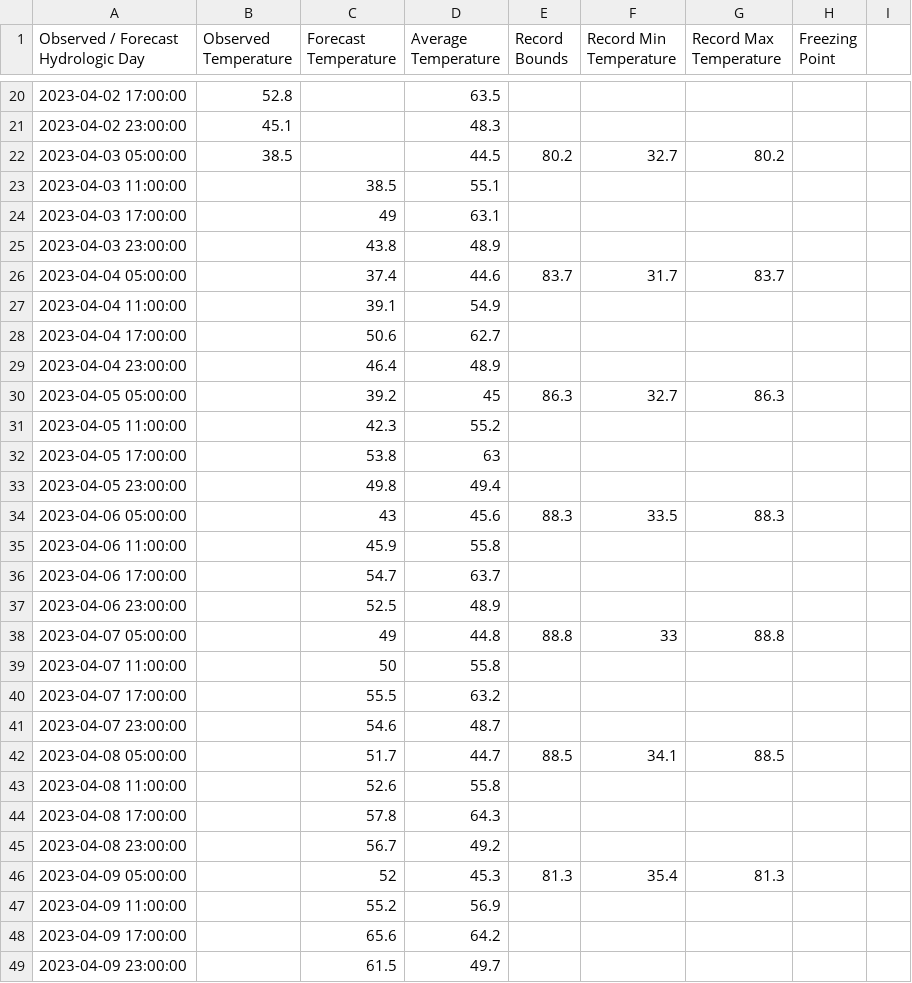
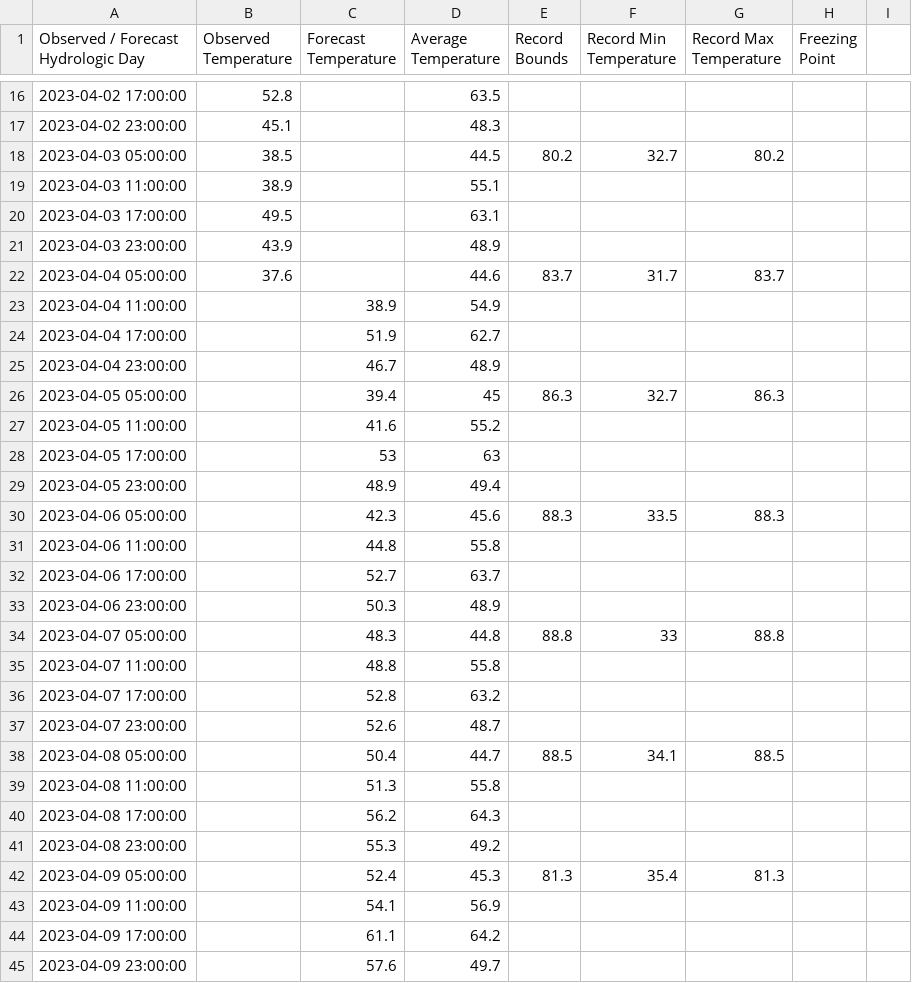
Before and after one commit to CAWaterBoardDataCenter/DWRAT_DataScraping, a CSV file: WebData/HEAC1_temperaturePlot.csv, drawn as a sheet; only a part is shown, gaps mark what is left out; the diff covers the shown part only.

```diff
--- a/WebData/HEAC1_temperaturePlot.csv
+++ b/WebData/HEAC1_temperaturePlot.csv
@@ -22,28 +18,28 @@
 "2023-04-03 05:00:00",38.5,,44.5,80.2,32.7,80.2
-"2023-04-03 11:00:00",,38.5,55.1
-"2023-04-03 17:00:00",,49,63.1
-"2023-04-03 23:00:00",,43.8,48.9
-"2023-04-04 05:00:00",,37.4,44.6,83.7,31.7,83.7
-"2023-04-04 11:00:00",,39.1,54.9
-"2023-04-04 17:00:00",,50.6,62.7
-"2023-04-04 23:00:00",,46.4,48.9
-"2023-04-05 05:00:00",,39.2,45,86.3,32.7,86.3
-"2023-04-05 11:00:00",,42.3,55.2
-"2023-04-05 17:00:00",,53.8,63
-"2023-04-05 23:00:00",,49.8,49.4
-"2023-04-06 05:00:00",,43,45.6,88.3,33.5,88.3
-"2023-04-06 11:00:00",,45.9,55.8
-"2023-04-06 17:00:00",,54.7,63.7
-"2023-04-06 23:00:00",,52.5,48.9
-"2023-04-07 05:00:00",,49,44.8,88.8,33,88.8
-"2023-04-07 11:00:00",,50,55.8
-"2023-04-07 17:00:00",,55.5,63.2
-"2023-04-07 23:00:00",,54.6,48.7
-"2023-04-08 05:00:00",,51.7,44.7,88.5,34.1,88.5
-"2023-04-08 11:00:00",,52.6,55.8
-"2023-04-08 17:00:00",,57.8,64.3
-"2023-04-08 23:00:00",,56.7,49.2
-"2023-04-09 05:00:00",,52,45.3,81.3,35.4,81.3
-"2023-04-09 11:00:00",,55.2,56.9
-"2023-04-09 17:00:00",,65.6,64.2
-"2023-04-09 23:00:00",,61.5,49.7
+"2023-04-03 11:00:00",38.9,,55.1
+"2023-04-03 17:00:00",49.5,,63.1
+"2023-04-03 23:00:00",43.9,,48.9
+"2023-04-04 05:00:00",37.6,,44.6,83.7,31.7,83.7
+"2023-04-04 11:00:00",,38.9,54.9
+"2023-04-04 17:00:00",,51.9,62.7
+"2023-04-04 23:00:00",,46.7,48.9
+"2023-04-05 05:00:00",,39.4,45,86.3,32.7,86.3
+"2023-04-05 11:00:00",,41.6,55.2
+"2023-04-05 17:00:00",,53,63
+"2023-04-05 23:00:00",,48.9,49.4
+"2023-04-06 05:00:00",,42.3,45.6,88.3,33.5,88.3
+"2023-04-06 11:00:00",,44.8,55.8
+"2023-04-06 17:00:00",,52.7,63.7
+"2023-04-06 23:00:00",,50.3,48.9
+"2023-04-07 05:00:00",,48.3,44.8,88.8,33,88.8
+"2023-04-07 11:00:00",,48.8,55.8
+"2023-04-07 17:00:00",,52.8,63.2
+"2023-04-07 23:00:00",,52.6,48.7
+"2023-04-08 05:00:00",,50.4,44.7,88.5,34.1,88.5
+"2023-04-08 11:00:00",,51.3,55.8
+"2023-04-08 17:00:00",,56.2,64.3
+"2023-04-08 23:00:00",,55.3,49.2
+"2023-04-09 05:00:00",,52.4,45.3,81.3,35.4,81.3
+"2023-04-09 11:00:00",,54.1,56.9
+"2023-04-09 17:00:00",,61.1,64.2
+"2023-04-09 23:00:00",,57.6,49.7
```
Also changed, not shown: 4 added rows, 4 removed rows and 19 edited cells elsewhere in this file, WebData/BSCC1_temperaturePlot.csv, WebData/CDLC1_temperaturePlot.csv, 14 other files.
